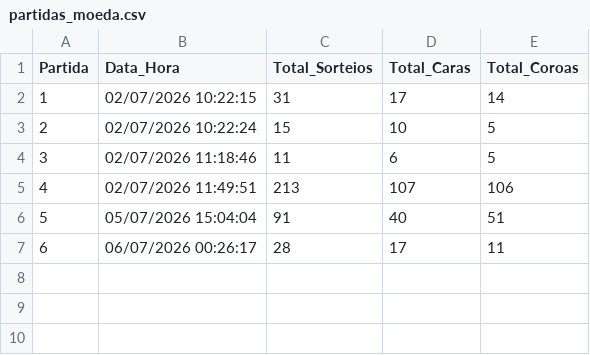
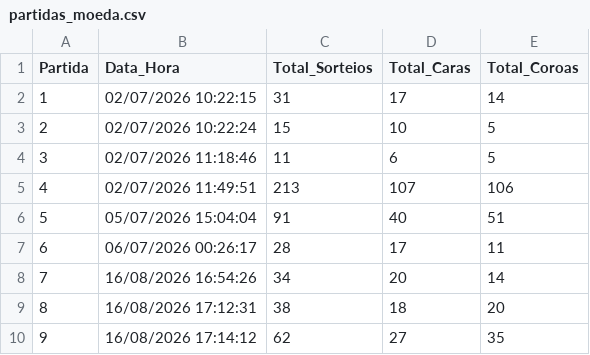
Before and after one commit to AkemiLeila/app-probabilidade-ic, a CSV file: partidas_moeda.csv, drawn as a sheet; the diff names each change by its address in the sheet, - before the commit and + after, or states it on an @@ line.

```diff
--- a/partidas_moeda.csv
+++ b/partidas_moeda.csv
+row 8: 7 | 16/08/2026 16:54:26 | 34 | 20 | 14
+row 9: 8 | 16/08/2026 17:12:31 | 38 | 18 | 20
+row 10: 9 | 16/08/2026 17:14:12 | 62 | 27 | 35
```
Also changed, not shown: 15 other files.
